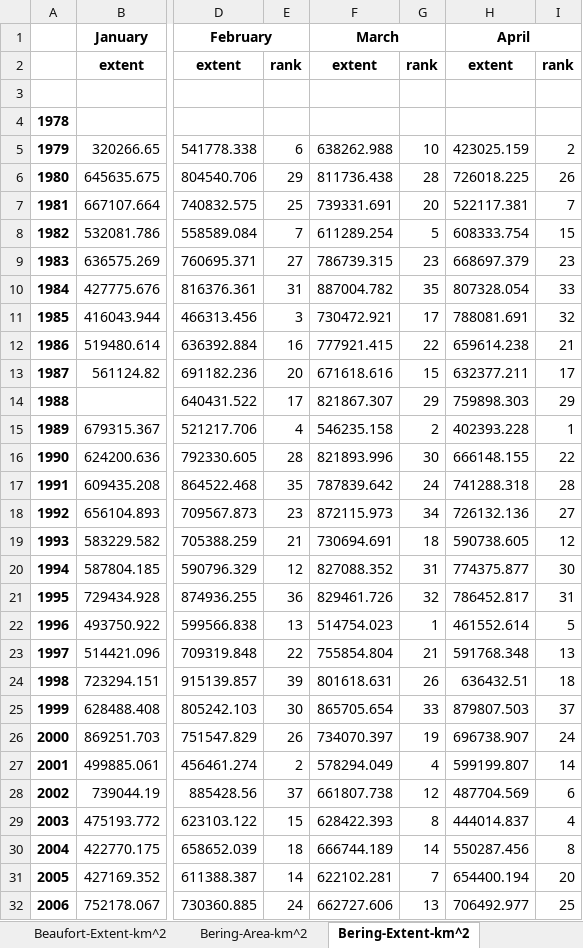
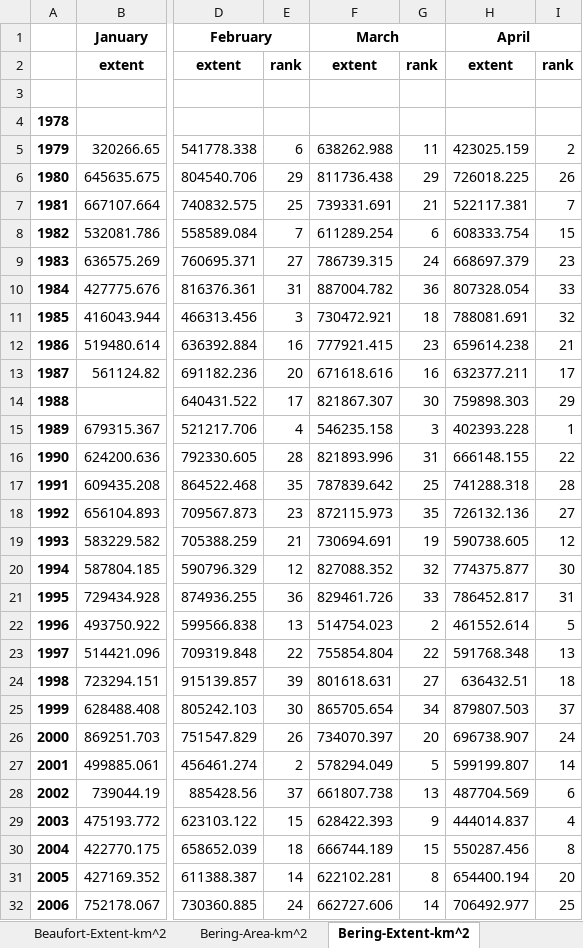
Before and after one commit to zmlabe/BeringSeaIce2018, an Excel workbook: Data/Sea_Ice_Index_Regional_Monthly_Data_G02135_v3.0.xlsx, sheet Bering-Extent-km^2, drawn as a sheet; only a part is shown, gaps mark what is left out; values as stored, in another font and other column widths than the file's, no borders; the diff covers the shown part only; the diff names each change by its address in the sheet, - before the commit and + after, or states it on an @@ line.

```diff
--- a/Data/Sea_Ice_Index_Regional_Monthly_Data_G02135_v3.0.xlsx (sheet Bering-Extent-km^2)
+++ b/Data/Sea_Ice_Index_Regional_Monthly_Data_G02135_v3.0.xlsx (sheet Bering-Extent-km^2)
-G5: 10
+G5: 11
-G6: 28
+G6: 29
-G7: 20
+G7: 21
-G8: 5
+G8: 6
-G9: 23
+G9: 24
-G10: 35
+G10: 36
-G11: 17
+G11: 18
-G12: 22
+G12: 23
-G13: 15
+G13: 16
-G14: 29
+G14: 30
-G15: 2
+G15: 3
-G16: 30
+G16: 31
-G17: 24
+G17: 25
-G18: 34
+G18: 35
-G19: 18
+G19: 19
-G20: 31
+G20: 32
-G21: 32
+G21: 33
-G22: 1
+G22: 2
-G23: 21
+G23: 22
-G24: 26
+G24: 27
-G25: 33
+G25: 34
-G26: 19
+G26: 20
-G27: 4
+G27: 5
-G28: 12
+G28: 13
-G29: 8
+G29: 9
-G30: 14
+G30: 15
-G31: 7
+G31: 8
-G32: 13
+G32: 14
```
Also changed, not shown: 13 edited cells elsewhere in this sheet, sheet Bering-Area-km^2, sheet Greenland-Area-km^2, sheet Greenland-Extent-km^2, sheet Central-Arctic-Extent-km^2, sheet Beaufort-Extent-km^2, sheet Chukchi-Extent-km^2, 21 more sheets, 12 other files.
